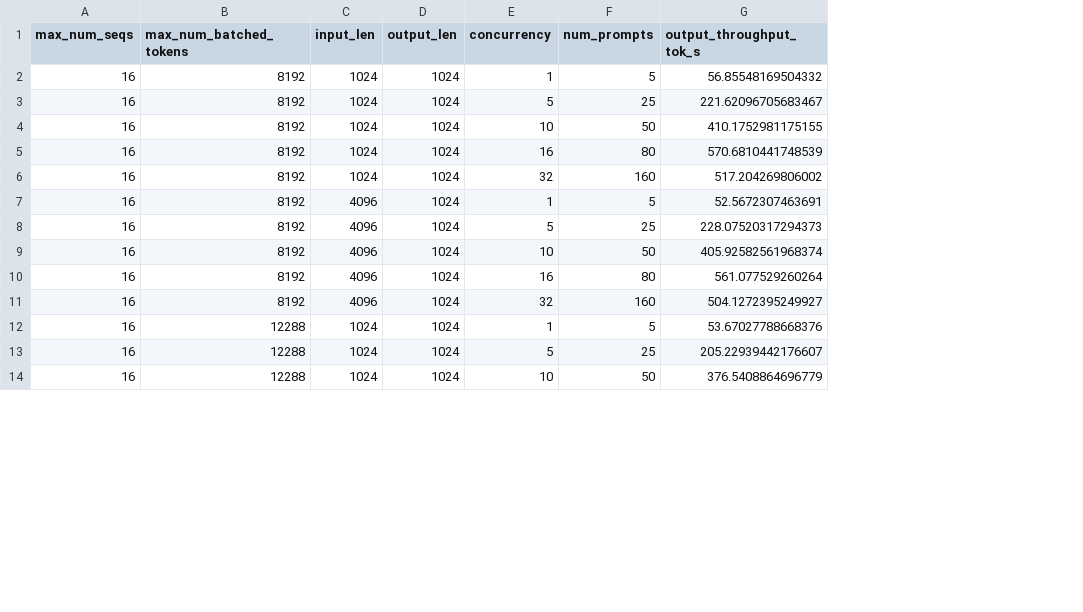
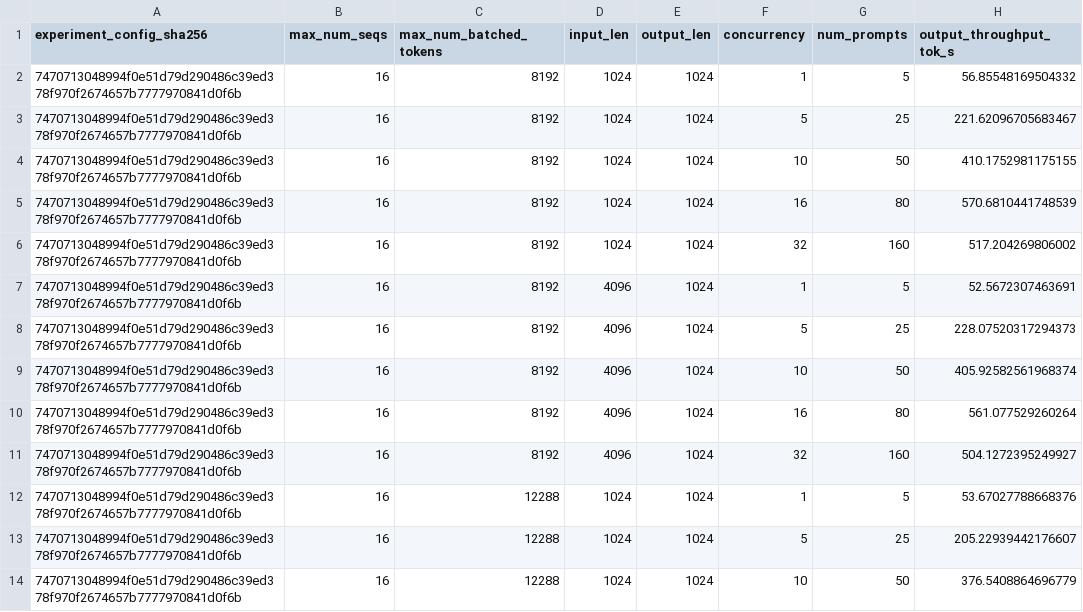
Before and after one commit to ash934141435/vllm-ascend-performance-lab, a CSV file: results/summary_median.csv, drawn as a sheet; only a part is shown; the diff names each change by its address in the sheet, - before the commit and + after, or states it on an @@ line.

Commit message:
Unify benchmark experiment configuration

```diff
--- a/results/summary_median.csv
+++ b/results/summary_median.csv
+column A (experiment_config_sha256), rows 2-14: all 7470713048994f0e51d79d290486c39ed378f970f2674657b7777970841d0f6b
```
Also changed, not shown: 8 other files.
